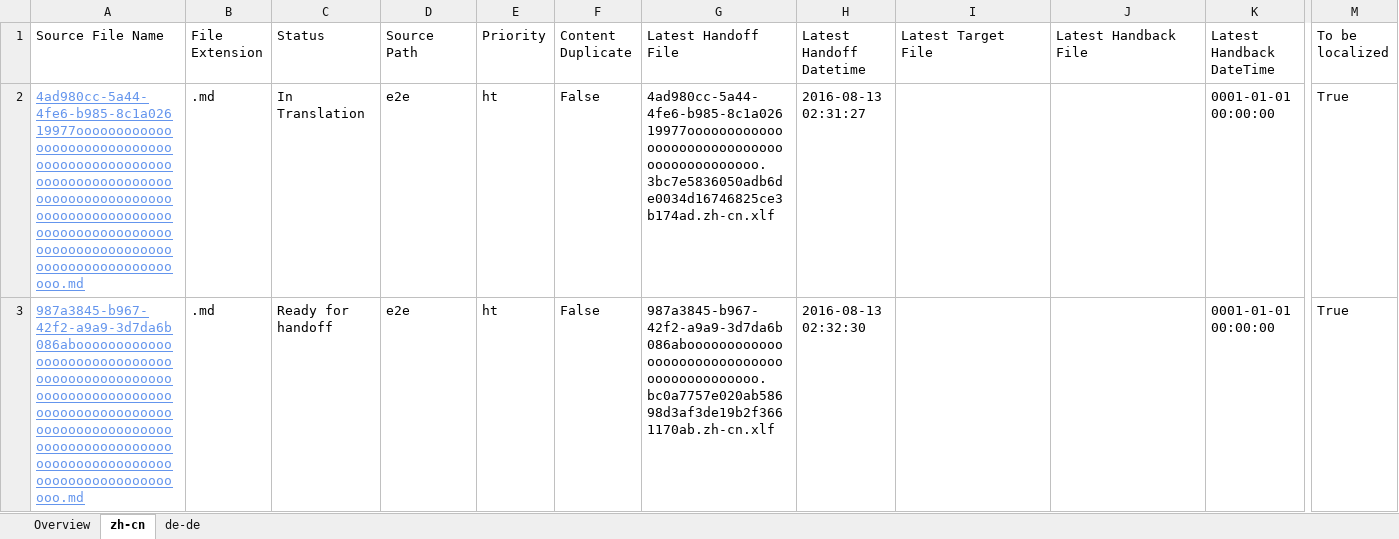
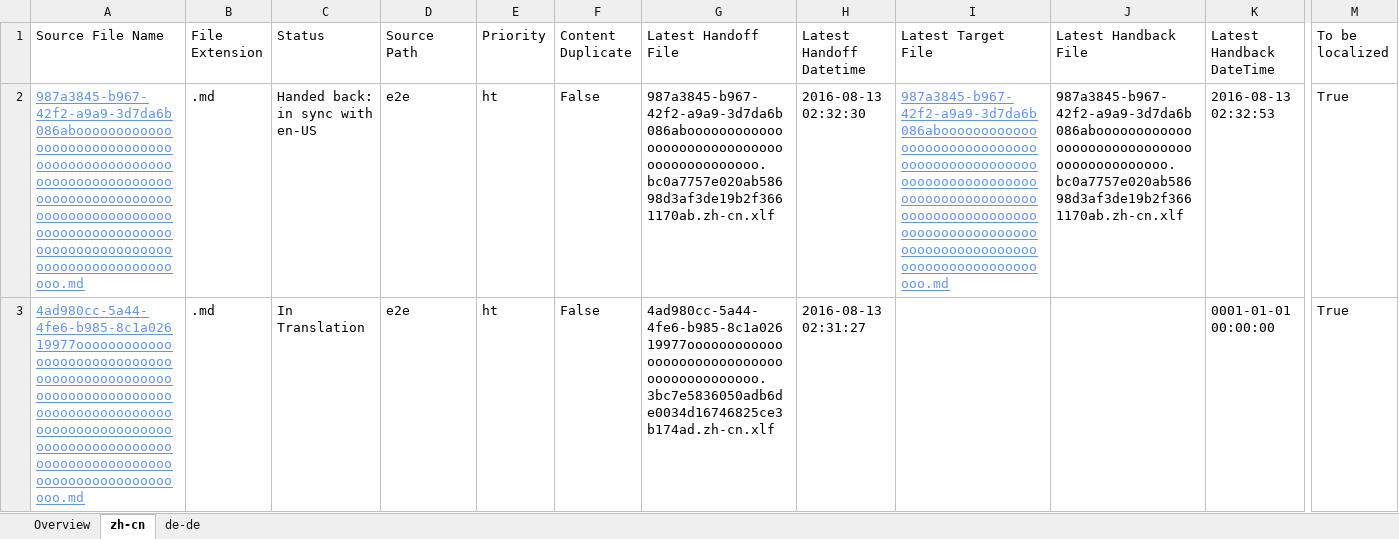
Before and after one commit to OpenLocalizationTestOrg/olhandback-e2e, an Excel workbook: ol-handback/OpenLocalizationTestOrg/oltest/ci/localization-status.xlsx, sheet zh-cn, drawn as a sheet; only a part is shown, gaps mark what is left out; values as stored, in another font and other column widths than the file's, no borders; table styles not drawn; removed rows and columns are numbered as before the commit, all else as after; rows hold the shown columns only; the diff names each change by its address in the sheet, - before the commit and + after, or states it on an @@ line.

```diff
--- a/ol-handback/OpenLocalizationTestOrg/oltest/ci/localization-status.xlsx (sheet zh-cn)
+++ b/ol-handback/OpenLocalizationTestOrg/oltest/ci/localization-status.xlsx (sheet zh-cn)
+row 2: 987a3845-b967-42f2-a9a9-3d7da6b086abooooooooooooooooooooooooooooooooooooooooooooooooooooooooooooooooooooooooooooooooooooooooooooooooooooooooooooooooooooooooooooooooooooooooooooooooooooooo.md | .md | Handed back: in sync with en-US | e2e | ht | False | 987a3845-b967-42f2-a9a9-3d7da6b086abooooooooooooooooooooooooooooooooooooooooooo.bc0a7757e020ab58698d3af3de19b2f3661170ab.zh-cn.xlf | 2016-08-13 02:32:30 | 987a3845-b967-42f2-a9a9-3d7da6b086abooooooooooooooooooooooooooooooooooooooooooooooooooooooooooooooooooooooooooooooooooooooooooooooooooooooooooooooooooooooooooooooooooooooooooooooooooooooo.md | 987a3845-b967-42f2-a9a9-3d7da6b086abooooooooooooooooooooooooooooooooooooooooooo.bc0a7757e020ab58698d3af3de19b2f3661170ab.zh-cn.xlf | 2016-08-13 02:32:53 | True
-row 3: 987a3845-b967-42f2-a9a9-3d7da6b086abooooooooooooooooooooooooooooooooooooooooooooooooooooooooooooooooooooooooooooooooooooooooooooooooooooooooooooooooooooooooooooooooooooooooooooooooooooooo.md | .md | Ready for handoff | e2e | ht | False | 987a3845-b967-42f2-a9a9-3d7da6b086abooooooooooooooooooooooooooooooooooooooooooo.bc0a7757e020ab58698d3af3de19b2f3661170ab.zh-cn.xlf | 2016-08-13 02:32:30 |  |  | 0001-01-01 00:00:00 | True
```
Also changed, not shown: sheet de-de, sheet Overview, 1 other file.
